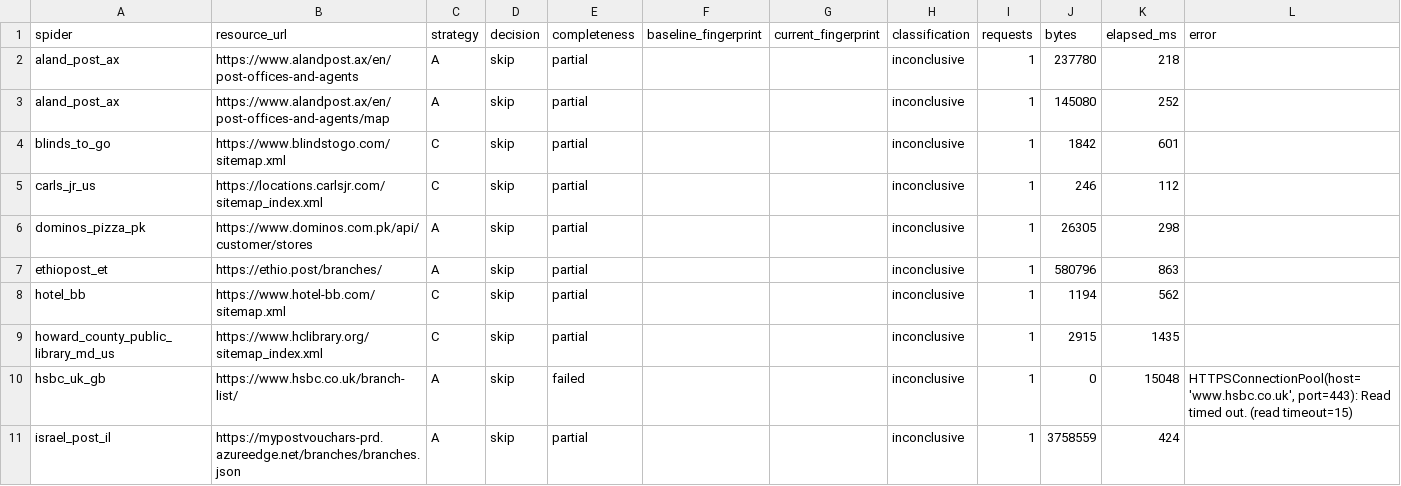
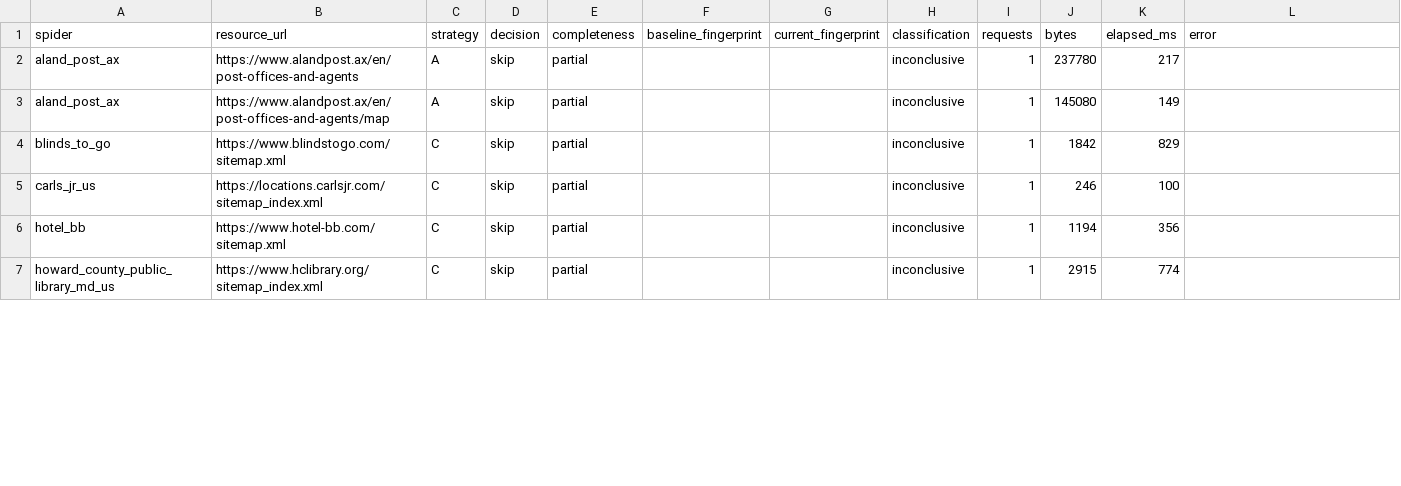
Before and after one commit to bhoopesh-cmd/Site-Signal, a CSV file: data/seed/skip_audit.csv, drawn as a sheet; only a part is shown; the diff covers the shown part only.

Commit message:
Fix benchmark measurement and monitoring bugs identified by sub-agent review
- Strategy A conditional requests now use stored baseline ETag (not fresh response ETag)
- requests_issued tracks actual HTTP requests (including conditional)
- bytes_transferred excludes 304 body (0 for skips)
- extraction_jobs/qa_jobs use actual counts (80/19 not 117)
- Strategy C defaults to unknown instead of skip
- is_baseline_eligible passes has_existing_baseline
- Reconciliation uses stored baselines
- All 181 tests pass, Ruff 0 errors

Co-authored-by: CommandCodeBot <noreply@commandcode.ai>

```diff
--- a/data/seed/skip_audit.csv
+++ b/data/seed/skip_audit.csv
@@ -1,11 +1,7 @@
 spider,resource_url,strategy,decision,completeness,baseline_fingerprint,current_fingerprint,classification,requests,bytes,elapsed_ms,error
-aland_post_ax,https://www.alandpost.ax/en/post-offices-and-agents,A,skip,partial,,,inconclusive,1,237780,218,
-aland_post_ax,https://www.alandpost.ax/en/post-offices-and-agents/map,A,skip,partial,,,inconclusive,1,145080,252,
-blinds_to_go,https://www.blindstogo.com/sitemap.xml,C,skip,partial,,,inconclusive,1,1842,601,
-carls_jr_us,https://locations.carlsjr.com/sitemap_index.xml,C,skip,partial,,,inconclusive,1,246,112,
-dominos_pizza_pk,https://www.dominos.com.pk/api/customer/stores,A,skip,partial,,,inconclusive,1,26305,298,
-ethiopost_et,https://ethio.post/branches/,A,skip,partial,,,inconclusive,1,580796,863,
-hotel_bb,https://www.hotel-bb.com/sitemap.xml,C,skip,partial,,,inconclusive,1,1194,562,
-howard_county_public_library_md_us,https://www.hclibrary.org/sitemap_index.xml,C,skip,partial,,,inconclusive,1,2915,1435,
-hsbc_uk_gb,https://www.hsbc.co.uk/branch-list/,A,skip,failed,,,inconclusive,1,0,15048,"HTTPSConnectionPool(host='www.hsbc.co.uk', port=443): Read timed out. (read timeout=15)"
-israel_post_il,https://mypostvouchars-prd.azureedge.net/branches/branches.json,A,skip,partial,,,inconclusive,1,3758559,424,
+aland_post_ax,https://www.alandpost.ax/en/post-offices-and-agents,A,skip,partial,,,inconclusive,1,237780,217,
+aland_post_ax,https://www.alandpost.ax/en/post-offices-and-agents/map,A,skip,partial,,,inconclusive,1,145080,149,
+blinds_to_go,https://www.blindstogo.com/sitemap.xml,C,skip,partial,,,inconclusive,1,1842,829,
+carls_jr_us,https://locations.carlsjr.com/sitemap_index.xml,C,skip,partial,,,inconclusive,1,246,100,
+hotel_bb,https://www.hotel-bb.com/sitemap.xml,C,skip,partial,,,inconclusive,1,1194,356,
+howard_county_public_library_md_us,https://www.hclibrary.org/sitemap_index.xml,C,skip,partial,,,inconclusive,1,2915,774,
```
Also changed, not shown: 8 removed rows and 2 edited cells elsewhere in this file, data/seed/final_resource_evaluation.csv, 4 other files.
